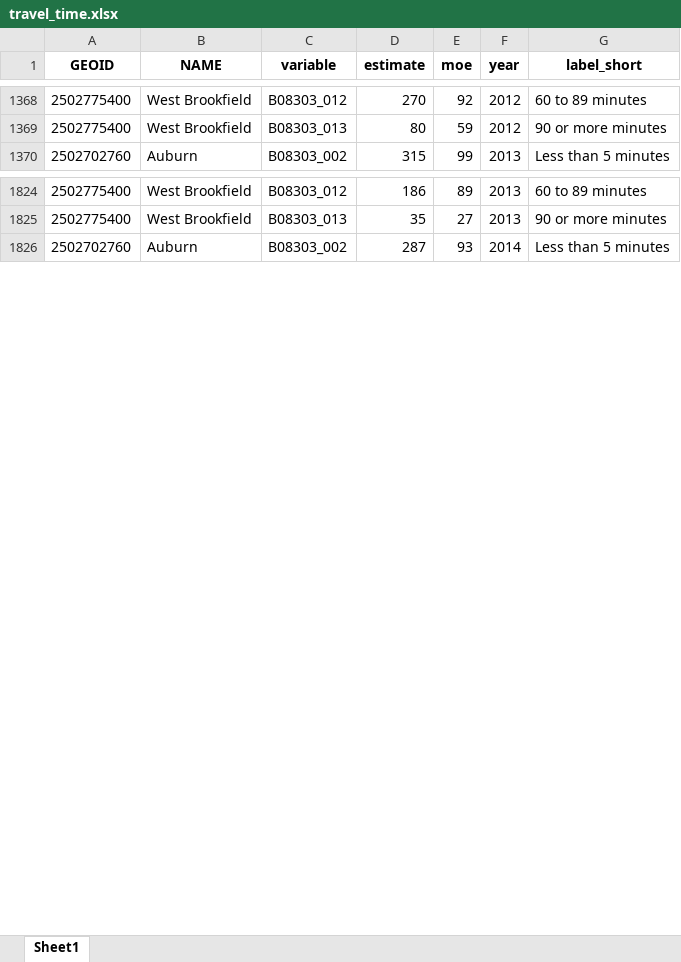
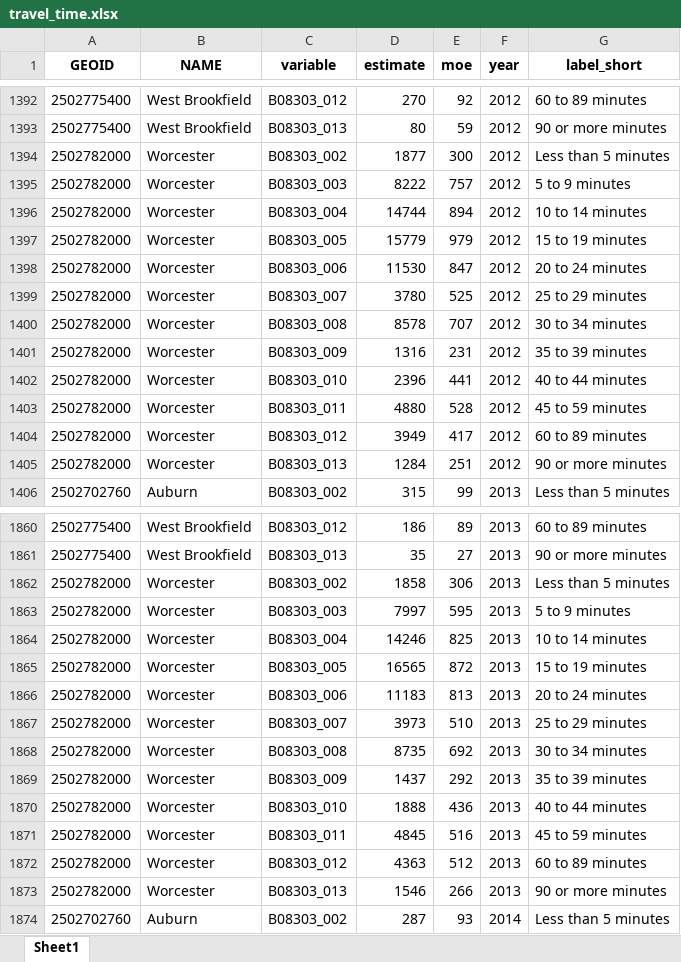
Before and after one commit to Jordan-hollinger/community_snapshots, an Excel workbook: data/transportation/xlsx/travel_time.xlsx, sheet Sheet1, drawn as a sheet; only a part is shown, gaps mark what is left out; values as stored, in another font and other column widths than the file's, no borders; the diff covers the shown part only; the diff names each change by its address in the sheet, - before the commit and + after, or states it on an @@ line.

```diff
--- a/data/transportation/xlsx/travel_time.xlsx (sheet Sheet1)
+++ b/data/transportation/xlsx/travel_time.xlsx (sheet Sheet1)
+row 1394: 2502782000 | Worcester | B08303_002 | 1877 | 300 | 2012 | Less than 5 minutes
+row 1395: 2502782000 | Worcester | B08303_003 | 8222 | 757 | 2012 | 5 to 9 minutes
+row 1396: 2502782000 | Worcester | B08303_004 | 14744 | 894 | 2012 | 10 to 14 minutes
+row 1397: 2502782000 | Worcester | B08303_005 | 15779 | 979 | 2012 | 15 to 19 minutes
+row 1398: 2502782000 | Worcester | B08303_006 | 11530 | 847 | 2012 | 20 to 24 minutes
+row 1399: 2502782000 | Worcester | B08303_007 | 3780 | 525 | 2012 | 25 to 29 minutes
+row 1400: 2502782000 | Worcester | B08303_008 | 8578 | 707 | 2012 | 30 to 34 minutes
+row 1401: 2502782000 | Worcester | B08303_009 | 1316 | 231 | 2012 | 35 to 39 minutes
+row 1402: 2502782000 | Worcester | B08303_010 | 2396 | 441 | 2012 | 40 to 44 minutes
+row 1403: 2502782000 | Worcester | B08303_011 | 4880 | 528 | 2012 | 45 to 59 minutes
+row 1404: 2502782000 | Worcester | B08303_012 | 3949 | 417 | 2012 | 60 to 89 minutes
+row 1405: 2502782000 | Worcester | B08303_013 | 1284 | 251 | 2012 | 90 or more minutes
+row 1862: 2502782000 | Worcester | B08303_002 | 1858 | 306 | 2013 | Less than 5 minutes
+row 1863: 2502782000 | Worcester | B08303_003 | 7997 | 595 | 2013 | 5 to 9 minutes
+row 1864: 2502782000 | Worcester | B08303_004 | 14246 | 825 | 2013 | 10 to 14 minutes
+row 1865: 2502782000 | Worcester | B08303_005 | 16565 | 872 | 2013 | 15 to 19 minutes
+row 1866: 2502782000 | Worcester | B08303_006 | 11183 | 813 | 2013 | 20 to 24 minutes
+row 1867: 2502782000 | Worcester | B08303_007 | 3973 | 510 | 2013 | 25 to 29 minutes
+row 1868: 2502782000 | Worcester | B08303_008 | 8735 | 692 | 2013 | 30 to 34 minutes
+row 1869: 2502782000 | Worcester | B08303_009 | 1437 | 292 | 2013 | 35 to 39 minutes
+row 1870: 2502782000 | Worcester | B08303_010 | 1888 | 436 | 2013 | 40 to 44 minutes
+row 1871: 2502782000 | Worcester | B08303_011 | 4845 | 516 | 2013 | 45 to 59 minutes
+row 1872: 2502782000 | Worcester | B08303_012 | 4363 | 512 | 2013 | 60 to 89 minutes
+row 1873: 2502782000 | Worcester | B08303_013 | 1546 | 266 | 2013 | 90 or more minutes
```
Also changed, not shown: 144 added rows elsewhere in this sheet, data/transportation/xlsx/commute_mode.xlsx, data/transportation/xlsx/vehicle_avail.xlsx, 4 other files.
